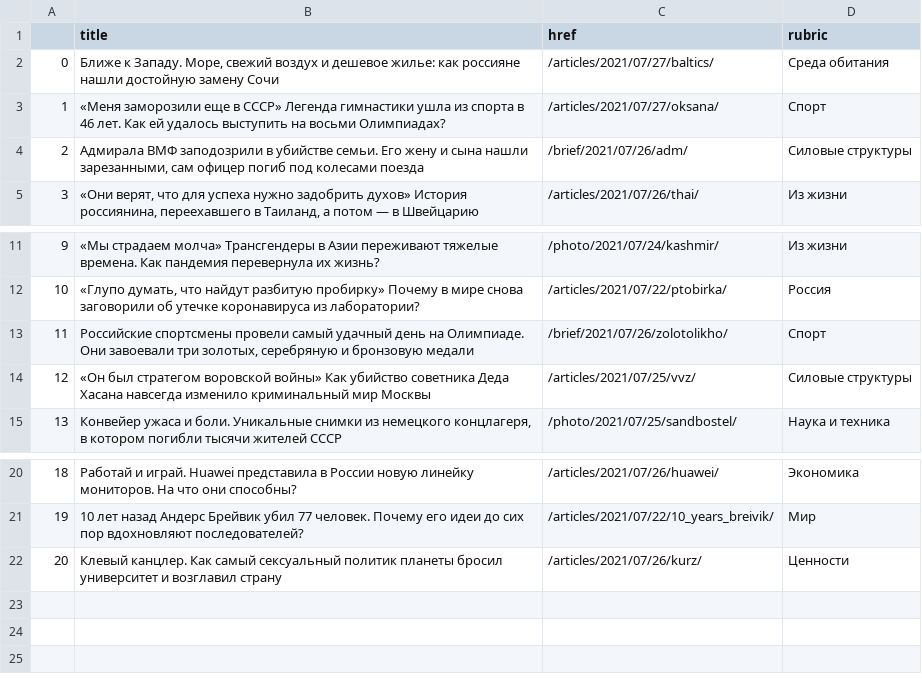
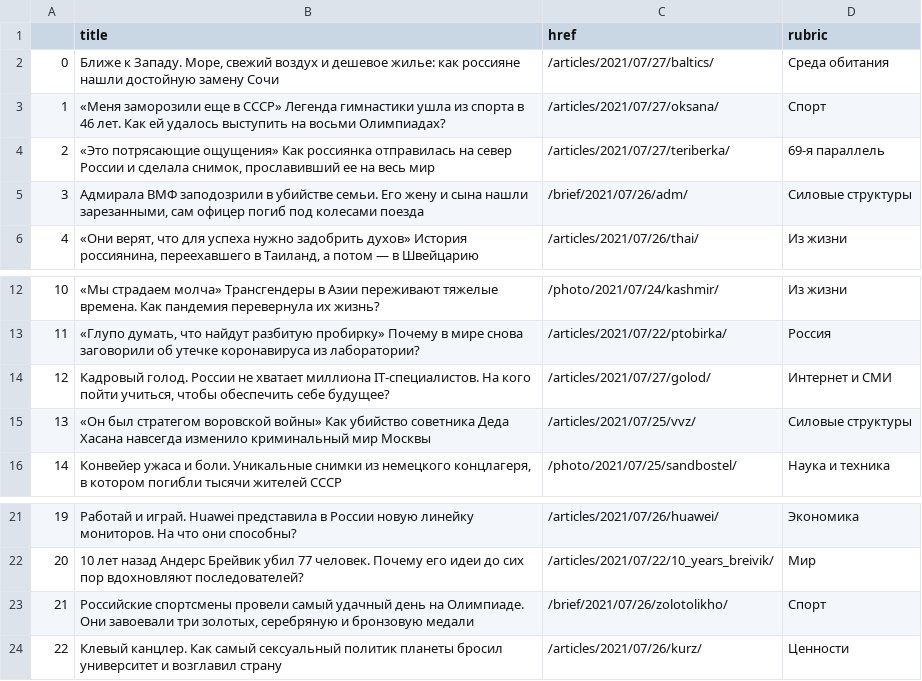
Before and after one commit to anastasiajourno/hw_auto_scraper, a CSV file: df_lenta.csv, drawn as a sheet; only a part is shown, gaps mark what is left out; addresses are those after the commit; the diff names each change by its address in the sheet, - before the commit and + after, or states it on an @@ line.

```diff
--- a/df_lenta.csv
+++ b/df_lenta.csv
+row 4: 2 | «Это потрясающие ощущения» Как россиянка отправилась на север России и сделала снимок, прославивший ее на весь мир | /articles/2021/07/27/teriberka/ | 69-я параллель
@@ column A renumbered from row 5 down @@
+row 14: 12 | Кадровый голод. России не хватает миллиона IT-специалистов. На кого пойти учиться, чтобы обеспечить себе будущее? | /articles/2021/07/27/golod/ | Интернет и СМИ
@@ row 13 moved to row 23: 21 @@
```
